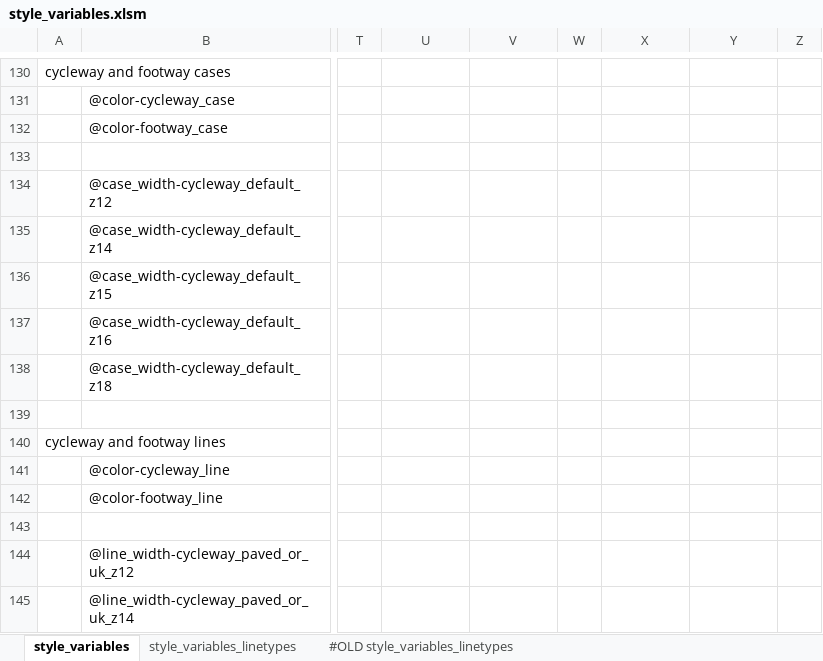
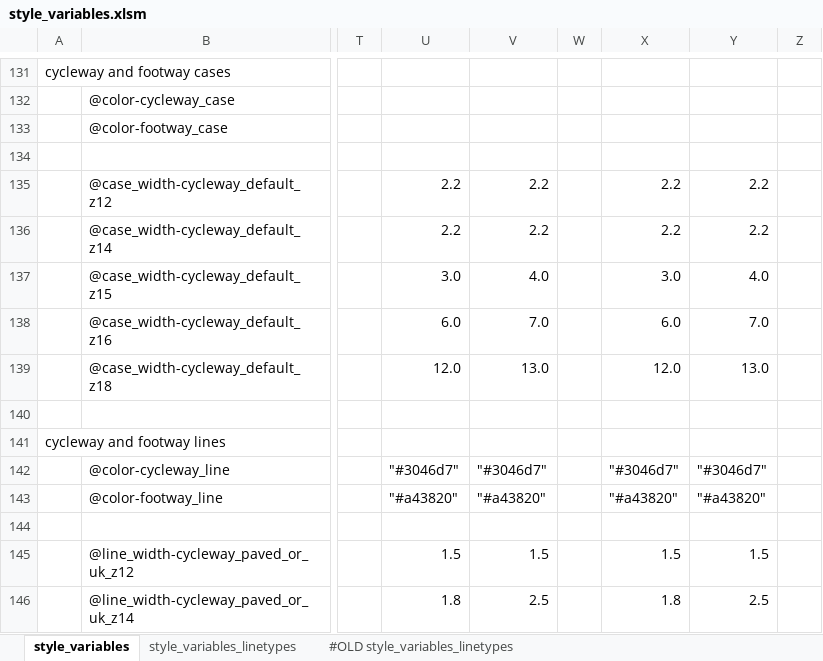
Before and after one commit to MaRaSu/mtb-trailmap, an Excel workbook: style_variables.xlsm, sheet style_variables, drawn as a sheet; only a part is shown, gaps mark what is left out; values as stored, in another font and other column widths than the file's, no cell formats; addresses are those after the commit; the diff covers the shown part only; the diff names each change by its address in the sheet, - before the commit and + after, or states it on an @@ line.

```diff
--- a/style_variables.xlsm (sheet style_variables)
+++ b/style_variables.xlsm (sheet style_variables)
-U135:U136: (empty)
+U135:U136: 2.2
-V135:V136: (empty)
+V135:V136: 2.2
-X135:X136: (empty)
+X135:X136: 2.2
-Y135:Y136: (empty)
+Y135:Y136: 2.2
-U137: (empty)
+U137: 3.0
-V137: (empty)
+V137: 4.0
-X137: (empty)
+X137: 3.0
-Y137: (empty)
+Y137: 4.0
-U138: (empty)
+U138: 6.0
-V138: (empty)
+V138: 7.0
-X138: (empty)
+X138: 6.0
-Y138: (empty)
+Y138: 7.0
-U139: (empty)
+U139: 12.0
-V139: (empty)
+V139: 13.0
-X139: (empty)
+X139: 12.0
-Y139: (empty)
+Y139: 13.0
-U142: (empty)
+U142: "#3046d7"
-V142: (empty)
+V142: "#3046d7"
-X142: (empty)
+X142: "#3046d7"
-Y142: (empty)
+Y142: "#3046d7"
-U143: (empty)
+U143: "#a43820"
-V143: (empty)
+V143: "#a43820"
-X143: (empty)
+X143: "#a43820"
-Y143: (empty)
+Y143: "#a43820"
-U145: (empty)
+U145: 1.5
-V145: (empty)
+V145: 1.5
-X145: (empty)
+X145: 1.5
-Y145: (empty)
+Y145: 1.5
-U146: (empty)
+U146: 1.8
-V146: (empty)
+V146: 2.5
-X146: (empty)
+X146: 1.8
-Y146: (empty)
+Y146: 2.5
```
Also changed, not shown: 8 added rows, 3 removed rows and 734 edited cells elsewhere in this sheet, cell formats, formulas that keep their value, 2 other files.
